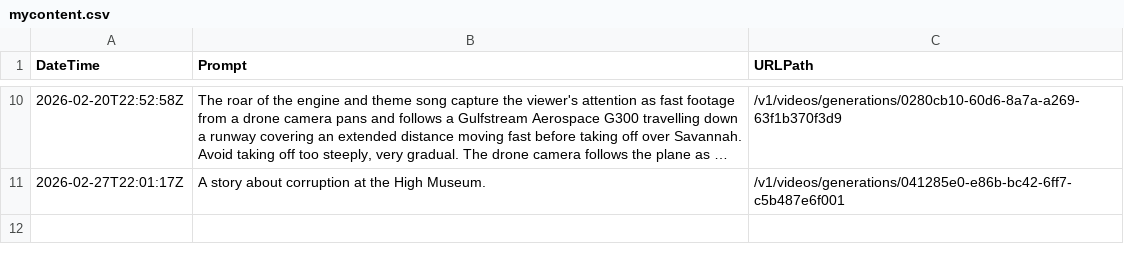
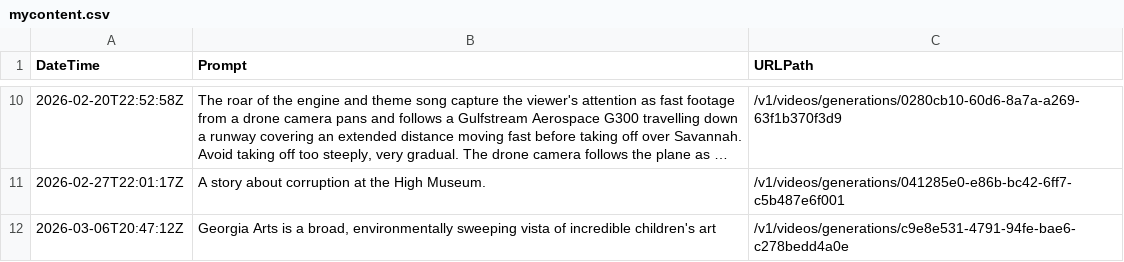
Before and after one commit to ModelEarth/requests, a CSV file: engine/mycontent.csv, drawn as a sheet; only a part is shown, gaps mark what is left out; long unchanged cells end in …; the diff names each change by its address in the sheet, - before the commit and + after, or states it on an @@ line.

```diff
--- a/engine/mycontent.csv
+++ b/engine/mycontent.csv
+row 12: 2026-03-06T20:47:12Z | Georgia Arts is a broad, environmentally sweeping vista of incredible children's art | /v1/videos/generations/c9e8e531-4791-94fe-bae6-c278bedd4a0e
```
Also changed, not shown: 4 other files.
